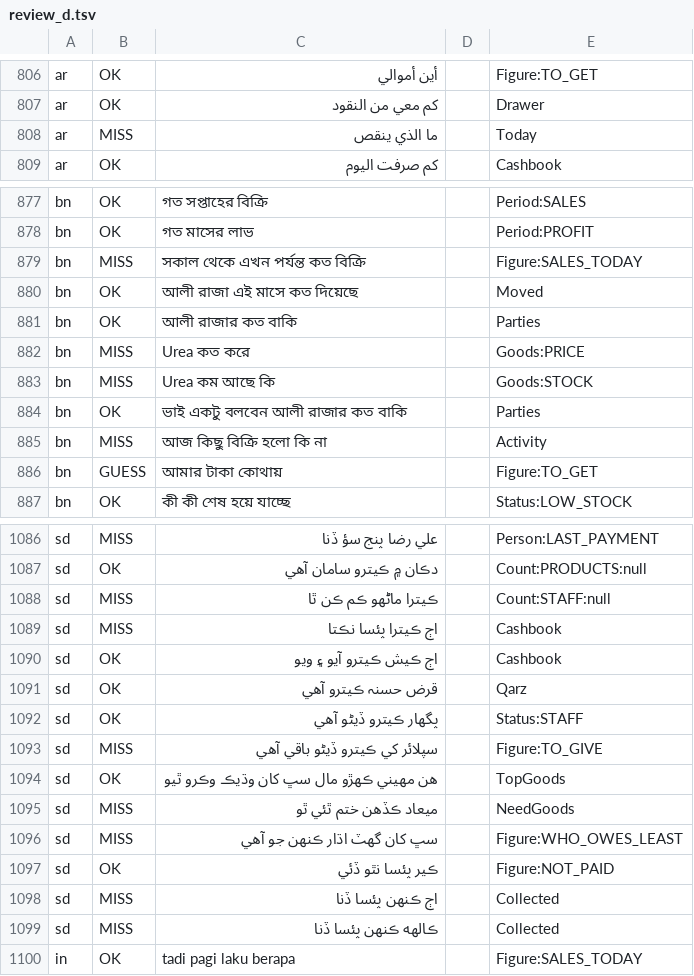
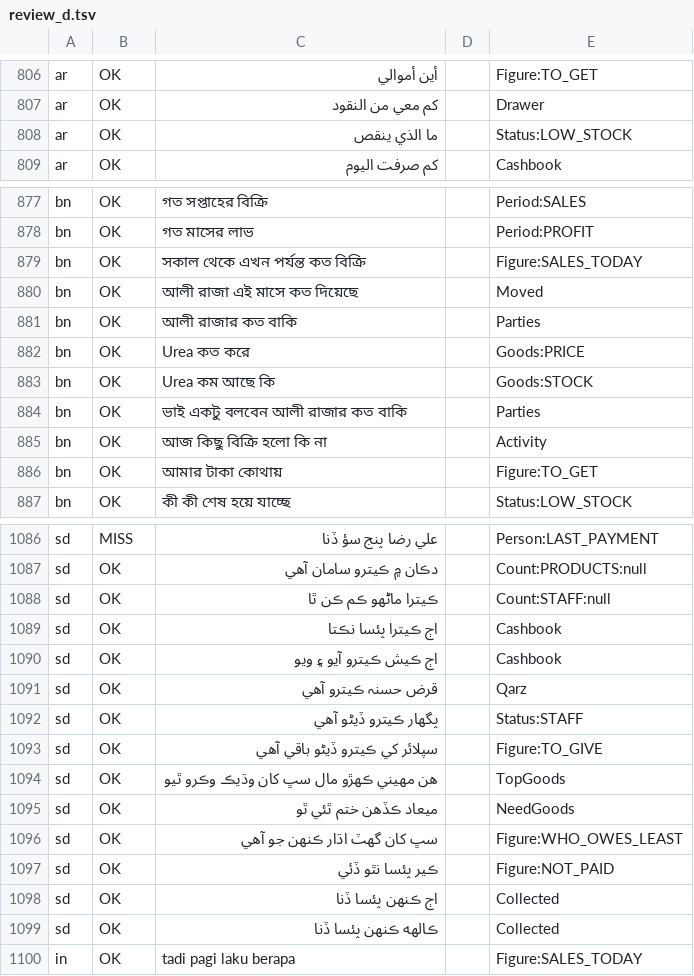
Before and after one commit to aliehtisham052-dotcom/RoshanKhata, a TSV file: shared/src/jvmSharedTest/resources/hudhud/review_d.tsv, drawn as a sheet; only a part is shown, gaps mark what is left out; the diff covers the shown part only.

```diff
--- a/shared/src/jvmSharedTest/resources/hudhud/review_d.tsv
+++ b/shared/src/jvmSharedTest/resources/hudhud/review_d.tsv
@@ -807,3 +807,3 @@ ar	OK	أين أموالي		Figure:TO_GET
 ar	OK	كم معي من النقود		Drawer
-ar	MISS	ما الذي ينقص		Today
+ar	OK	ما الذي ينقص		Status:LOW_STOCK
 ar	OK	كم صرفت اليوم		Cashbook
@@ -878,10 +878,10 @@ bn	OK	গত সপ্তাহের বিক্রি		Period:SALES
 bn	OK	গত মাসের লাভ		Period:PROFIT
-bn	MISS	সকাল থেকে এখন পর্যন্ত কত বিক্রি		Figure:SALES_TODAY
+bn	OK	সকাল থেকে এখন পর্যন্ত কত বিক্রি		Figure:SALES_TODAY
 bn	OK	আলী রাজা এই মাসে কত দিয়েছে		Moved
 bn	OK	আলী রাজার কত বাকি		Parties
-bn	MISS	Urea কত করে		Goods:PRICE
-bn	MISS	Urea কম আছে কি		Goods:STOCK
+bn	OK	Urea কত করে		Goods:PRICE
+bn	OK	Urea কম আছে কি		Goods:STOCK
 bn	OK	ভাই একটু বলবেন আলী রাজার কত বাকি		Parties
-bn	MISS	আজ কিছু বিক্রি হলো কি না		Activity
-bn	GUESS	আমার টাকা কোথায়		Figure:TO_GET
+bn	OK	আজ কিছু বিক্রি হলো কি না		Activity
+bn	OK	আমার টাকা কোথায়		Figure:TO_GET
 bn	OK	কী কী শেষ হয়ে যাচ্ছে		Status:LOW_STOCK
@@ -1087,4 +1087,4 @@ sd	MISS	علي رضا پنج سؤ ڏنا		Person:LAST_PAYMENT
 sd	OK	دڪان ۾ ڪيترو سامان آهي		Count:PRODUCTS:null
-sd	MISS	ڪيترا ماڻهو ڪم ڪن ٿا		Count:STAFF:null
-sd	MISS	اڄ ڪيترا پئسا نڪتا		Cashbook
+sd	OK	ڪيترا ماڻهو ڪم ڪن ٿا		Count:STAFF:null
+sd	OK	اڄ ڪيترا پئسا نڪتا		Cashbook
 sd	OK	اڄ ڪيش ڪيترو آيو ۽ ويو		Cashbook
@@ -1092,9 +1092,9 @@ sd	OK	قرض حسنہ ڪيترو آهي		Qarz
 sd	OK	پگهار ڪيترو ڏيڻو آهي		Status:STAFF
-sd	MISS	سپلائر کي ڪيترو ڏيڻو باقي آهي		Figure:TO_GIVE
+sd	OK	سپلائر کي ڪيترو ڏيڻو باقي آهي		Figure:TO_GIVE
 sd	OK	هن مهيني ڪهڙو مال سڀ کان وڌيڪ وڪرو ٿيو		TopGoods
-sd	MISS	ميعاد ڪڏهن ختم ٿئي ٿو		NeedGoods
-sd	MISS	سڀ کان گهٽ اڌار ڪنهن جو آهي		Figure:WHO_OWES_LEAST
+sd	OK	ميعاد ڪڏهن ختم ٿئي ٿو		NeedGoods
+sd	OK	سڀ کان گهٽ اڌار ڪنهن جو آهي		Figure:WHO_OWES_LEAST
 sd	OK	ڪير پئسا نٿو ڏئي		Figure:NOT_PAID
-sd	MISS	اڄ ڪنهن پئسا ڏنا		Collected
-sd	MISS	ڪالهه ڪنهن پئسا ڏنا		Collected
+sd	OK	اڄ ڪنهن پئسا ڏنا		Collected
+sd	OK	ڪالهه ڪنهن پئسا ڏنا		Collected
 in	OK	tadi pagi laku berapa		Figure:SALES_TODAY
```
Also changed, not shown: 72 edited cells elsewhere in this file, 3 other files.
